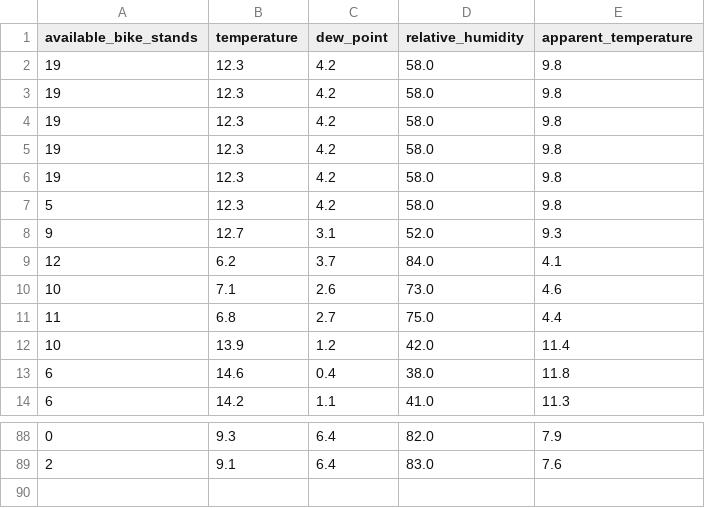
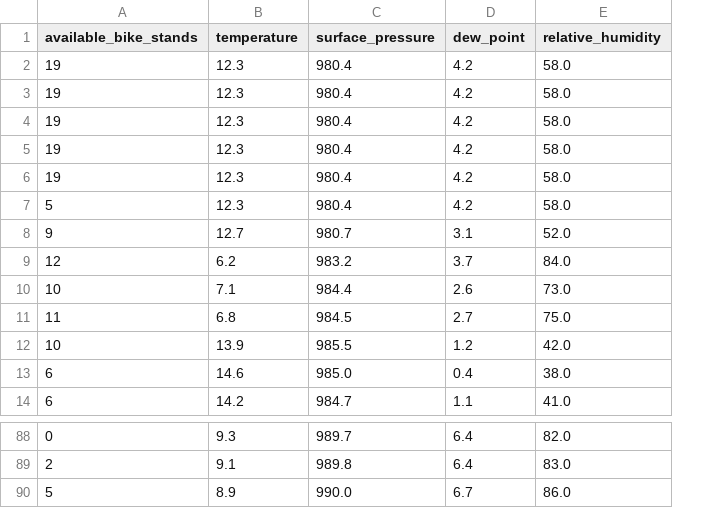
Before and after one commit to perkzen/mbajk-ml-web-service, a CSV file: data/processed/mbajk_station_21.csv, drawn as a sheet; only a part is shown, gaps mark what is left out; removed rows and columns are numbered as before the commit, all else as after; the diff names each change by its address in the sheet, - before the commit and + after, or states it on an @@ line.

```diff
--- a/data/processed/mbajk_station_21.csv
+++ b/data/processed/mbajk_station_21.csv
+column C (surface_pressure), rows 2-14: 980.4 | 980.4 | 980.4 | 980.4 | 980.4 | 980.4 | 980.7 | 983.2 | 984.4 | 984.5 | 985.5 | 985.0 | 984.7; rows 88-89: 989.7 | 989.8
-column E (apparent_temperature), rows 2-14: 9.8 | 9.8 | 9.8 | 9.8 | 9.8 | 9.8 | 9.3 | 4.1 | 4.6 | 4.4 | 11.4 | 11.8 | 11.3; rows 88-89: 7.9 | 7.6
+row 90: 5 | 8.9 | 990.0 | 6.7 | 86.0
```
Also changed, not shown: data/processed/mbajk_station_1.csv, data/processed/mbajk_station_10.csv, 25 other files.
